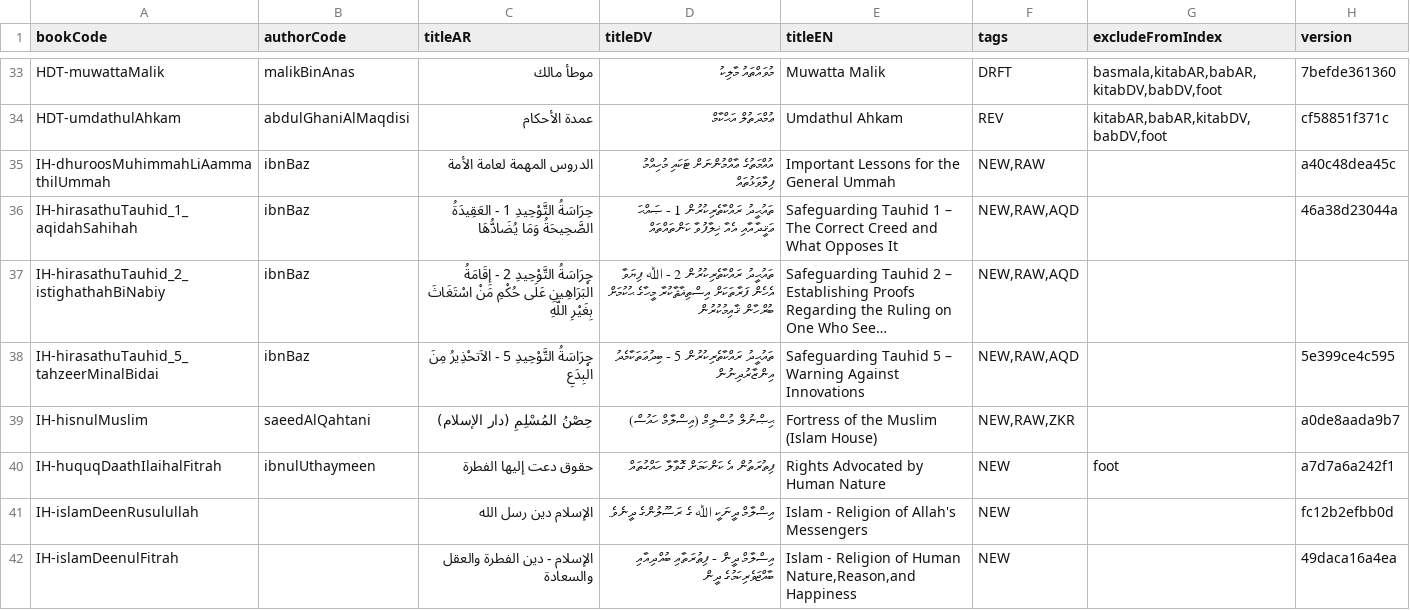
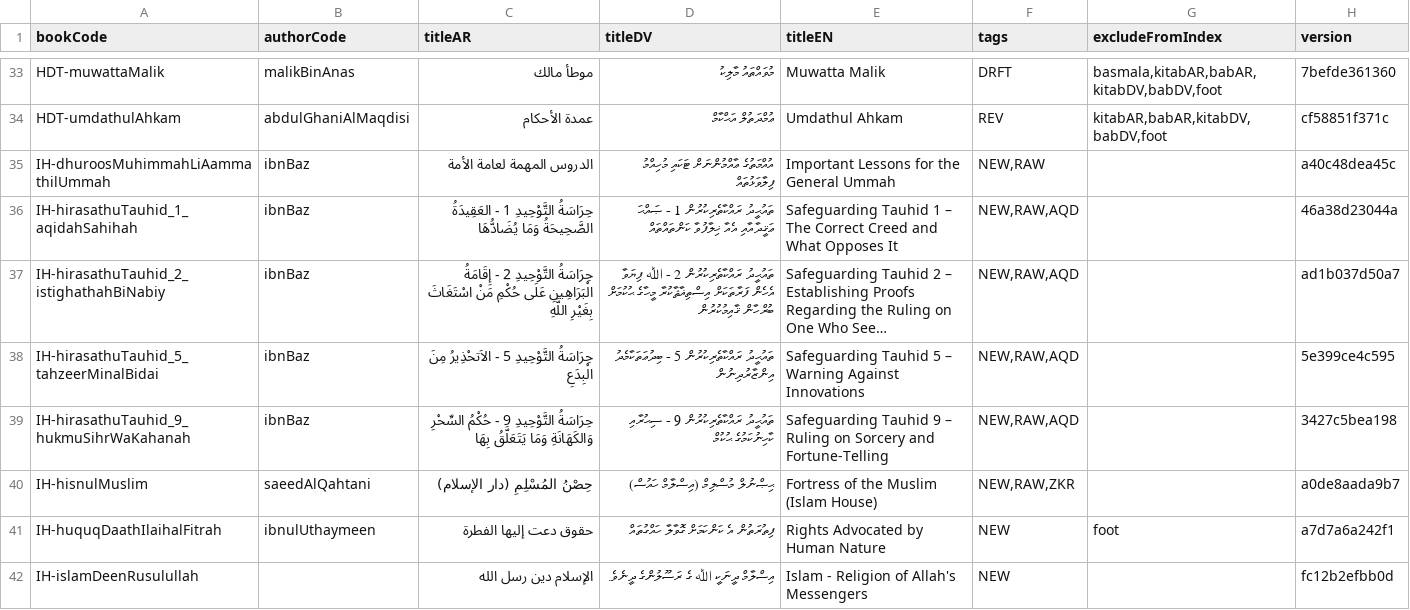
Before and after one commit to hadithmv/hadithmv.github.io, a CSV file: codebase/data/03-registry-bookMeta.csv, drawn as a sheet; only a part is shown, gaps mark what is left out; the shorter side is filled out with more unchanged rows; long unchanged cells end in …; the diff names each change by its address in the sheet, - before the commit and + after, or states it on an @@ line.

```diff
--- a/codebase/data/03-registry-bookMeta.csv
+++ b/codebase/data/03-registry-bookMeta.csv
-H37 (version): (empty)
+H37 (version): ad1b037d50a7
+row 39: IH-hirasathuTauhid_9_hukmuSihrWaKahanah | ibnBaz | حِرَاسَةُ التَّوْحِيدِ 9 - حُكْمُ السِّحْرِ وَالكَهَانَةِ وَمَا يَتَعَلَّقُ بِهَا | ތައުޙީދު ރައްކާތެރިކުރުން 9 - ސިޙުރާއި ކާހިނުކަމުގެ ޙުކުމް | Safeguarding Tauhid 9 – Ruling on Sorcery and Fortune-Telling | NEW,RAW,AQD |  | 3427c5bea198
```
Also changed, not shown: 2 other files.
